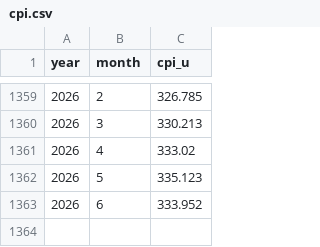
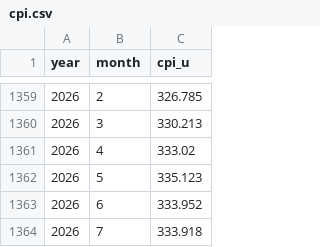
Before and after one commit to georgetown-mdi/FWOC, a CSV file: metadata/bls/formatted/cpi.csv, drawn as a sheet; only a part is shown, gaps mark what is left out.

```diff
--- a/metadata/bls/formatted/cpi.csv
+++ b/metadata/bls/formatted/cpi.csv
@@ -1363 +1363,2 @@ year,month,cpi_u
 2026,6,333.952
+2026,7,333.918
```
Also changed, not shown: metadata/bls/formatted/unrate_national.csv, metadata/bls/formatted/unrate_state.csv, 13 other files.
